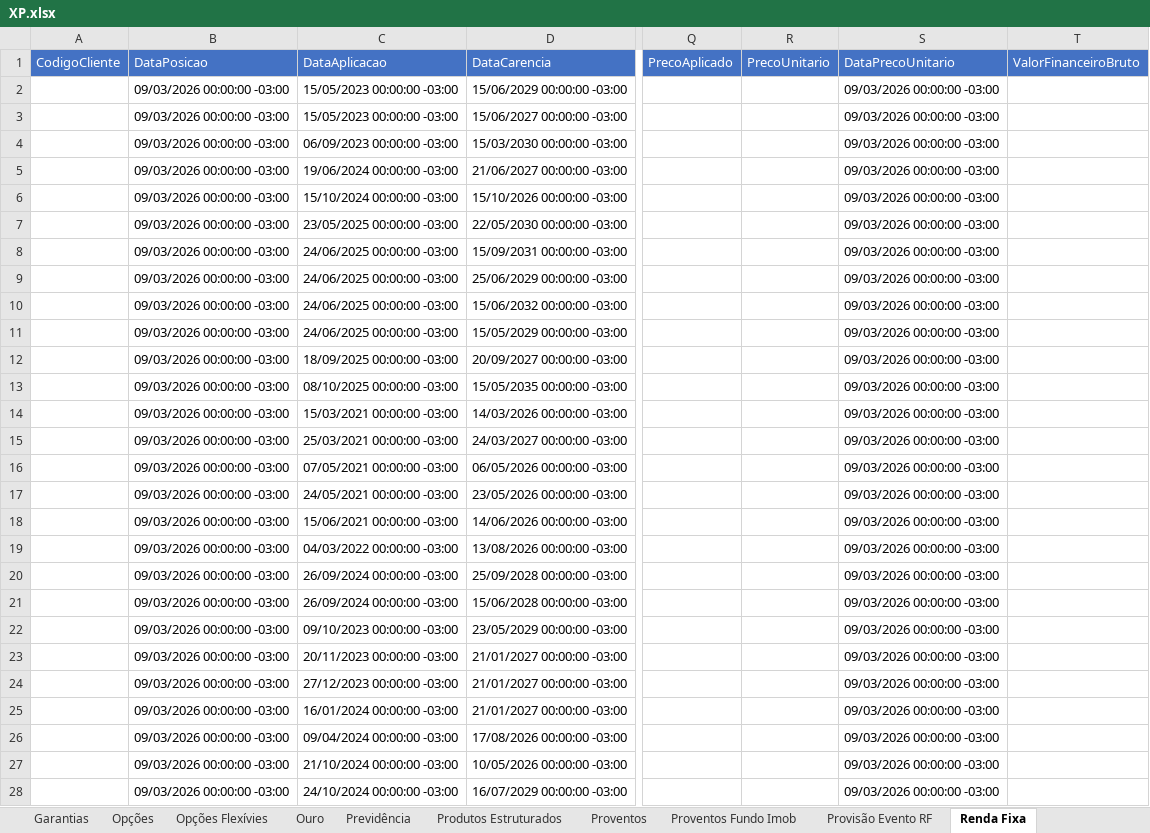
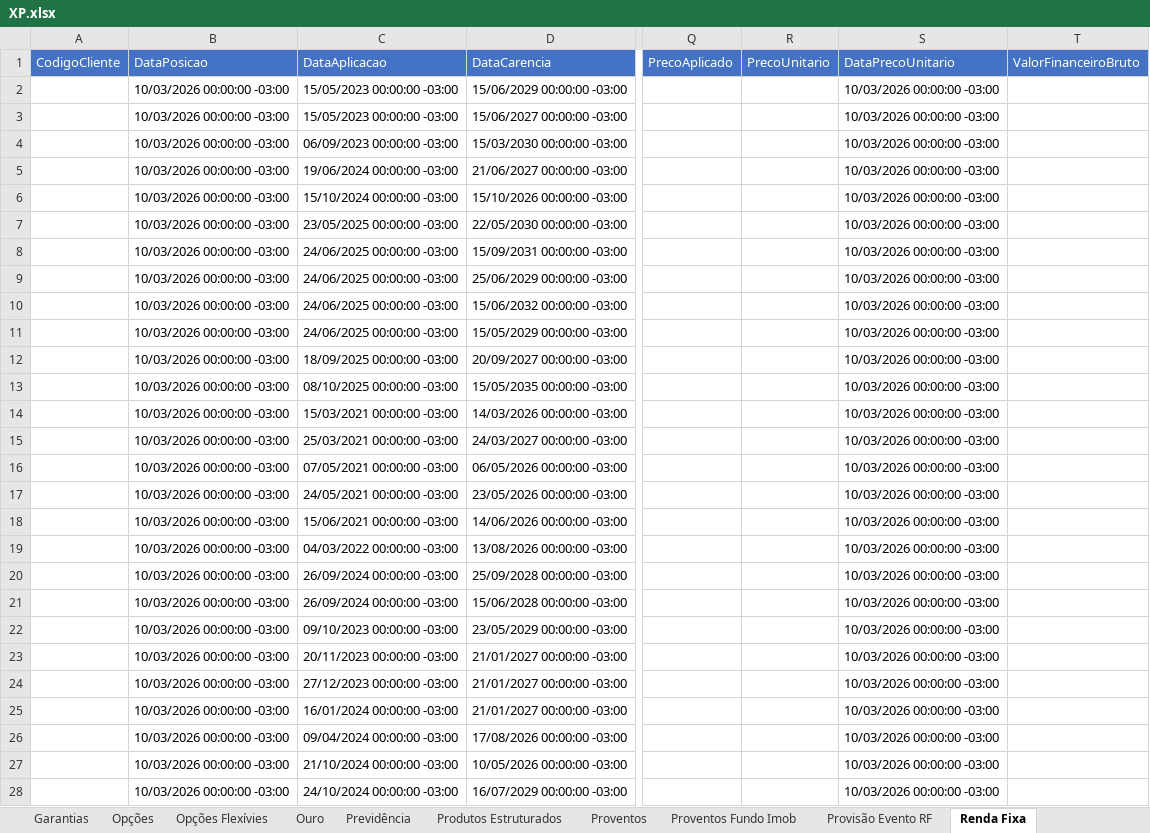
Before and after one commit to AloacaoMWealth/alocationmwealth, an Excel workbook: XP.xlsx, sheet Renda Fixa, drawn as a sheet; only a part is shown, gaps mark what is left out; values as stored, in another font and other column widths than the file's, no borders; the diff covers the shown part only; the diff names each change by its address in the sheet, - before the commit and + after, or states it on an @@ line.

```diff
--- a/XP.xlsx (sheet Renda Fixa)
+++ b/XP.xlsx (sheet Renda Fixa)
-B2:B28 (DataPosicao): 09/03/2026 00:00:00 -03:00
+B2:B28 (DataPosicao): 10/03/2026 00:00:00 -03:00
-S2:S28 (DataPrecoUnitario): 09/03/2026 00:00:00 -03:00
+S2:S28 (DataPrecoUnitario): 10/03/2026 00:00:00 -03:00
```
Also changed, not shown: 3 added rows and 712 edited cells elsewhere in this sheet, sheet Fundos, sheet Proventos Fundo Imob, sheet Proventos, sheet Financeiro, sheet Fundos Imobiliários, sheet Ações, 4 more sheets, BTG.xlsx, 1 other file.
